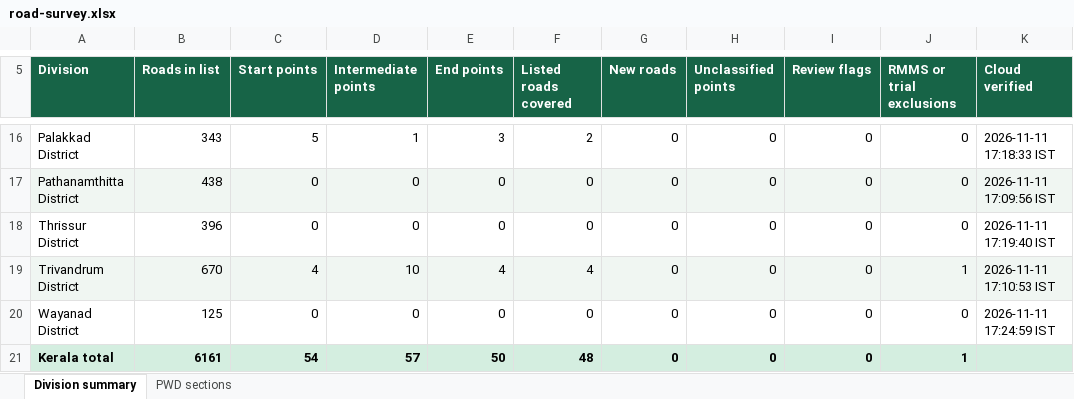
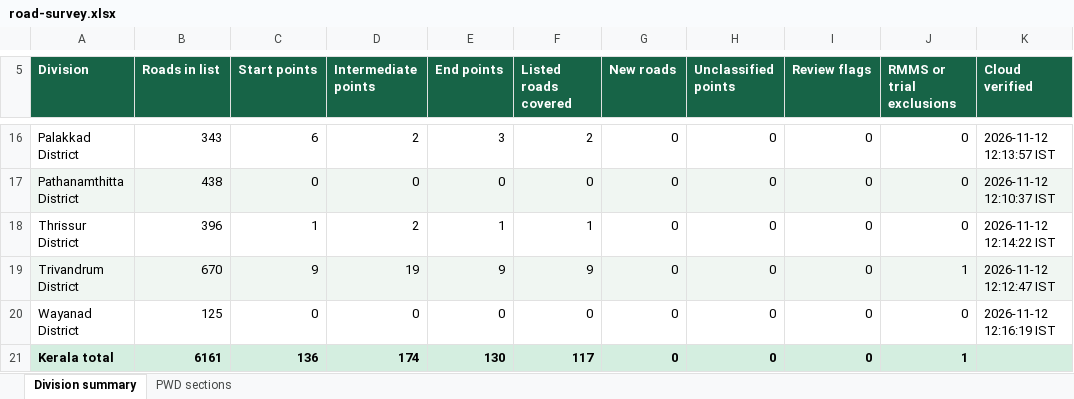
Before and after one commit to arunmohan-007/kerala-pwd-road-survey, an Excel workbook: docs/road-survey.xlsx, sheet Division summary, drawn as a sheet; only a part is shown, gaps mark what is left out; values as stored, in another font and other column widths than the file's, no borders; the diff covers the shown part only; the diff names each change by its address in the sheet, - before the commit and + after, or states it on an @@ line.

Commit message:
Refresh road survey dashboard from QFieldCloud

```diff
--- a/docs/road-survey.xlsx (sheet Division summary)
+++ b/docs/road-survey.xlsx (sheet Division summary)
-C16 (Start points): 5
+C16 (Start points): 6
-D16 (Intermediate points): 1
+D16 (Intermediate points): 2
-K16 (Cloud verified): 2026-11-11 17:18:33 IST
+K16 (Cloud verified): 2026-11-12 12:13:57 IST
-K17 (Cloud verified): 2026-11-11 17:09:56 IST
+K17 (Cloud verified): 2026-11-12 12:10:37 IST
-C18 (Start points): 0
+C18 (Start points): 1
-D18 (Intermediate points): 0
+D18 (Intermediate points): 2
-E18 (End points): 0
+E18 (End points): 1
-F18 (Listed roads covered): 0
+F18 (Listed roads covered): 1
-K18 (Cloud verified): 2026-11-11 17:19:40 IST
+K18 (Cloud verified): 2026-11-12 12:14:22 IST
-C19 (Start points): 4
+C19 (Start points): 9
-D19 (Intermediate points): 10
+D19 (Intermediate points): 19
-E19 (End points): 4
+E19 (End points): 9
-F19 (Listed roads covered): 4
+F19 (Listed roads covered): 9
-K19 (Cloud verified): 2026-11-11 17:10:53 IST
+K19 (Cloud verified): 2026-11-12 12:12:47 IST
-K20 (Cloud verified): 2026-11-11 17:24:59 IST
+K20 (Cloud verified): 2026-11-12 12:16:19 IST
-C21 (Start points): 54
+C21 (Start points): 136
-D21 (Intermediate points): 57
+D21 (Intermediate points): 174
-E21 (End points): 50
+E21 (End points): 130
-F21 (Listed roads covered): 48
+F21 (Listed roads covered): 117
```
Also changed, not shown: 30 edited cells elsewhere in this sheet, sheet PWD sections, 2 other files.
